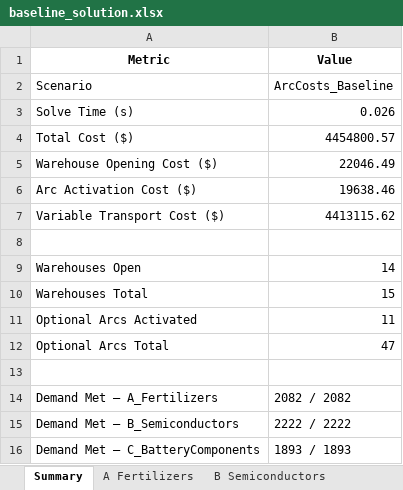
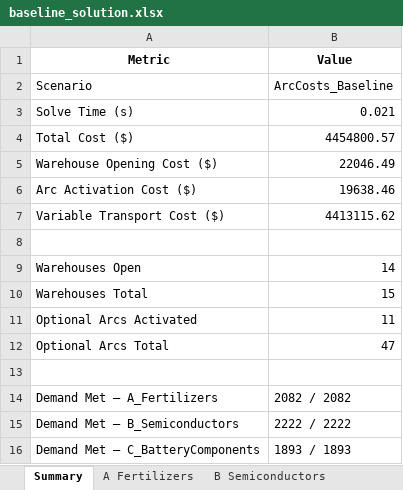
Before and after one commit to Matteo-glz/MLSMM2155_transhipment_project, an Excel workbook: phase1/results/baseline_solution.xlsx, sheet Summary, drawn as a sheet; values as stored, in another font and other column widths than the file's, no borders; the diff names each change by its address in the sheet, - before the commit and + after, or states it on an @@ line.

```diff
--- a/phase1/results/baseline_solution.xlsx (sheet Summary)
+++ b/phase1/results/baseline_solution.xlsx (sheet Summary)
-B3 (Value): 0.026
+B3 (Value): 0.021
```
Also changed, not shown: sheet A Fertilizers, sheet B Semiconductors, sheet C BatteryComponents, other sheet tabs, phase2/results/scenario_ArcCosts_T2/strategy_A.xlsx, phase2/results/scenario_ArcCosts_T2/strategy_F.xlsx, 30 other files.
